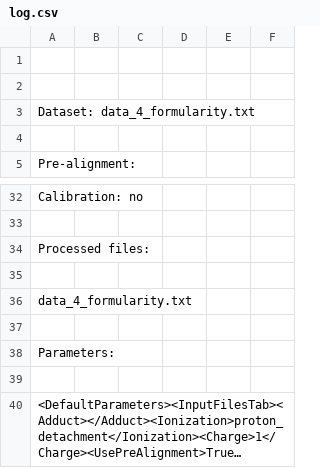
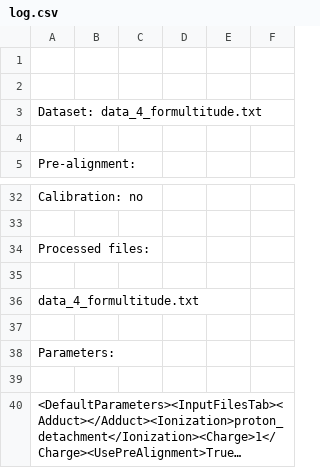
Before and after one commit to PNNL-Comp-Mass-Spec/Formultitude, a CSV file: Documents/Data_4_formultitude_results/log.csv, drawn as a sheet; only a part is shown, gaps mark what is left out; long unchanged cells end in ….

```diff
--- a/Documents/Data_4_formultitude_results/log.csv
+++ b/Documents/Data_4_formultitude_results/log.csv
@@ -2,3 +2,3 @@
 
-Dataset: data_4_formularity.txt
+Dataset: data_4_formultitude.txt
 
@@ -35,3 +35,3 @@ Processed files:
 
-data_4_formularity.txt
+data_4_formultitude.txt
 
```
Also changed, not shown: Documents/20220110_132934/log.csv, Documents/20220110_133204/log.csv, 50 other files.
